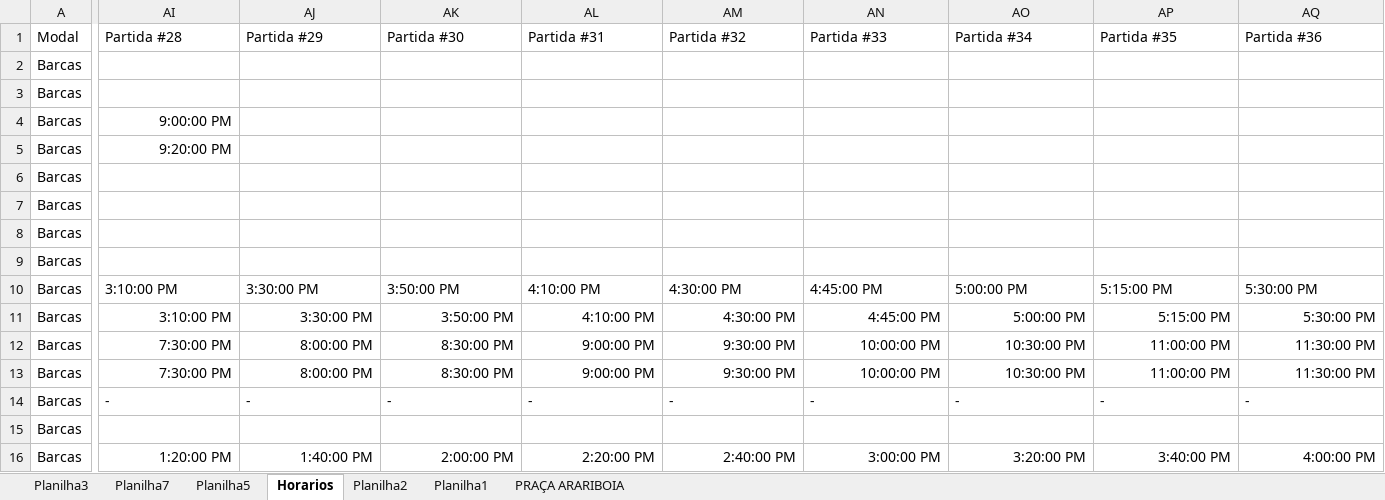
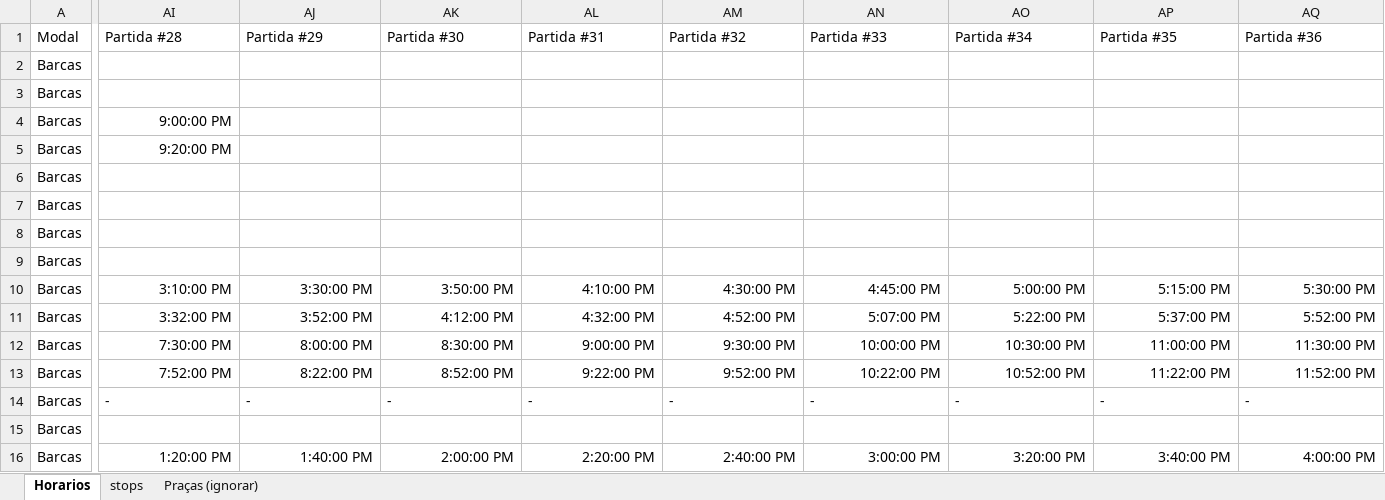
Before and after one commit to matheussouza22/PRISMA, an Excel workbook: Barcas_DB.xlsx, sheet Horarios, drawn as a sheet; only a part is shown, gaps mark what is left out; values as stored, in another font and other column widths than the file's, no borders; the diff covers the shown part only; the diff names each change by its address in the sheet, - before the commit and + after, or states it on an @@ line.

```diff
--- a/Barcas_DB.xlsx (sheet Horarios)
+++ b/Barcas_DB.xlsx (sheet Horarios)
-sheet tab: Planilha1
+sheet tab: stops
-sheet tab: PRAÇA ARARIBOIA
+sheet tab: Praças (ignorar)
-sheet tab: Planilha3
-sheet tab: Planilha7
-sheet tab: Planilha5
-sheet tab: Planilha2
-AI10:AQ10 alignment: left
+AI10:AQ10 alignment: right
-AI11 (Partida #28): 3:10:00 PM
+AI11 (Partida #28): 3:32:00 PM
-AJ11 (Partida #29): 3:30:00 PM
+AJ11 (Partida #29): 3:52:00 PM
-AK11 (Partida #30): 3:50:00 PM
+AK11 (Partida #30): 4:12:00 PM
-AL11 (Partida #31): 4:10:00 PM
+AL11 (Partida #31): 4:32:00 PM
-AM11 (Partida #32): 4:30:00 PM
+AM11 (Partida #32): 4:52:00 PM
-AN11 (Partida #33): 4:45:00 PM
+AN11 (Partida #33): 5:07:00 PM
-AO11 (Partida #34): 5:00:00 PM
+AO11 (Partida #34): 5:22:00 PM
-AP11 (Partida #35): 5:15:00 PM
+AP11 (Partida #35): 5:37:00 PM
-AQ11 (Partida #36): 5:30:00 PM
+AQ11 (Partida #36): 5:52:00 PM
-AI13 (Partida #28): 7:30:00 PM
+AI13 (Partida #28): 7:52:00 PM
-AJ13 (Partida #29): 8:00:00 PM
+AJ13 (Partida #29): 8:22:00 PM
-AK13 (Partida #30): 8:30:00 PM
+AK13 (Partida #30): 8:52:00 PM
-AL13 (Partida #31): 9:00:00 PM
+AL13 (Partida #31): 9:22:00 PM
-AM13 (Partida #32): 9:30:00 PM
+AM13 (Partida #32): 9:52:00 PM
-AN13 (Partida #33): 10:00:00 PM
+AN13 (Partida #33): 10:22:00 PM
-AO13 (Partida #34): 10:30:00 PM
+AO13 (Partida #34): 10:52:00 PM
-AP13 (Partida #35): 11:00:00 PM
+AP13 (Partida #35): 11:22:00 PM
-AQ13 (Partida #36): 11:30:00 PM
+AQ13 (Partida #36): 11:52:00 PM
```
Also changed, not shown: 32 added rows, 61 edited cells and cell formats elsewhere in this sheet, sheet Praças (ignorar), sheet stops, 1 other file.
